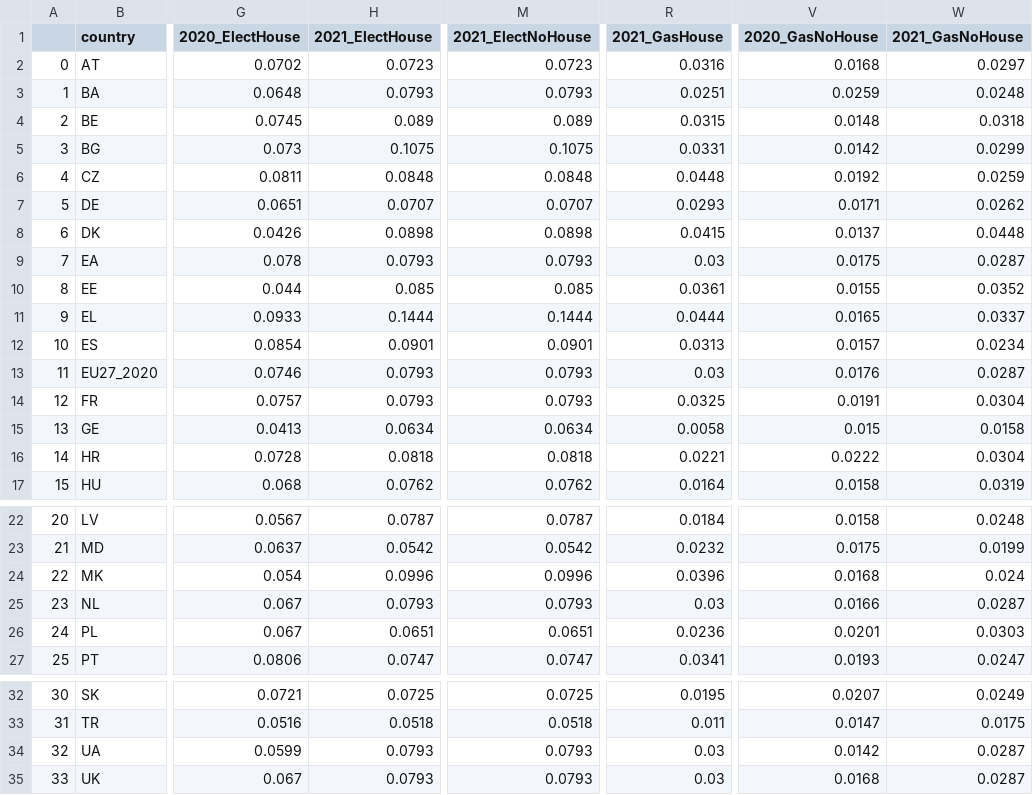
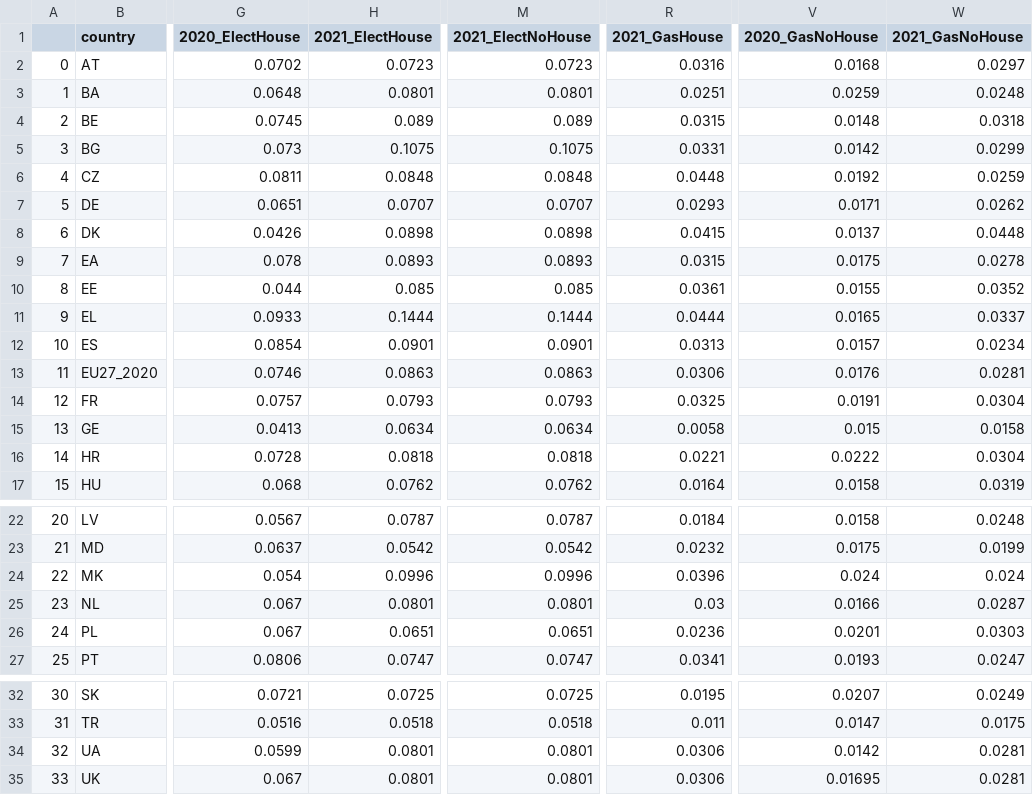
Before and after one commit to tipologia-datos-UOC-pract-jonas-miguel/pract-1, a CSV file: dataset/energy_price_dataset.csv (was dataset/dataset.csv), drawn as a sheet; only a part is shown, gaps mark what is left out; the diff names each change by its address in the sheet, - before the commit and + after, or states it on an @@ line.

```diff
--- a/dataset/dataset.csv
+++ b/dataset/energy_price_dataset.csv
-H3 (2021_ElectHouse): 0.0793
+H3 (2021_ElectHouse): 0.0801
-M3 (2021_ElectNoHouse): 0.0793
+M3 (2021_ElectNoHouse): 0.0801
-H9 (2021_ElectHouse): 0.0793
+H9 (2021_ElectHouse): 0.0893
-M9 (2021_ElectNoHouse): 0.0793
+M9 (2021_ElectNoHouse): 0.0893
-R9 (2021_GasHouse): 0.03
+R9 (2021_GasHouse): 0.0315
-W9 (2021_GasNoHouse): 0.0287
+W9 (2021_GasNoHouse): 0.0278
-H13 (2021_ElectHouse): 0.0793
+H13 (2021_ElectHouse): 0.0863
-M13 (2021_ElectNoHouse): 0.0793
+M13 (2021_ElectNoHouse): 0.0863
-R13 (2021_GasHouse): 0.03
+R13 (2021_GasHouse): 0.0306
-W13 (2021_GasNoHouse): 0.0287
+W13 (2021_GasNoHouse): 0.0281
-V24 (2020_GasNoHouse): 0.0168
+V24 (2020_GasNoHouse): 0.024
-H25 (2021_ElectHouse): 0.0793
+H25 (2021_ElectHouse): 0.0801
-M25 (2021_ElectNoHouse): 0.0793
+M25 (2021_ElectNoHouse): 0.0801
-H34:H35 (2021_ElectHouse): 0.0793
+H34:H35 (2021_ElectHouse): 0.0801
-M34:M35 (2021_ElectNoHouse): 0.0793
+M34:M35 (2021_ElectNoHouse): 0.0801
-R34:R35 (2021_GasHouse): 0.03
+R34:R35 (2021_GasHouse): 0.0306
-W34:W35 (2021_GasNoHouse): 0.0287
+W34:W35 (2021_GasNoHouse): 0.0281
-V35 (2020_GasNoHouse): 0.0168
+V35 (2020_GasNoHouse): 0.01695
```
Also changed, not shown: subdataset/data_electricity_prices_household_consumers.csv, subdataset/data_electricity_prices_no_household_consumers.csv, 6 other files.
